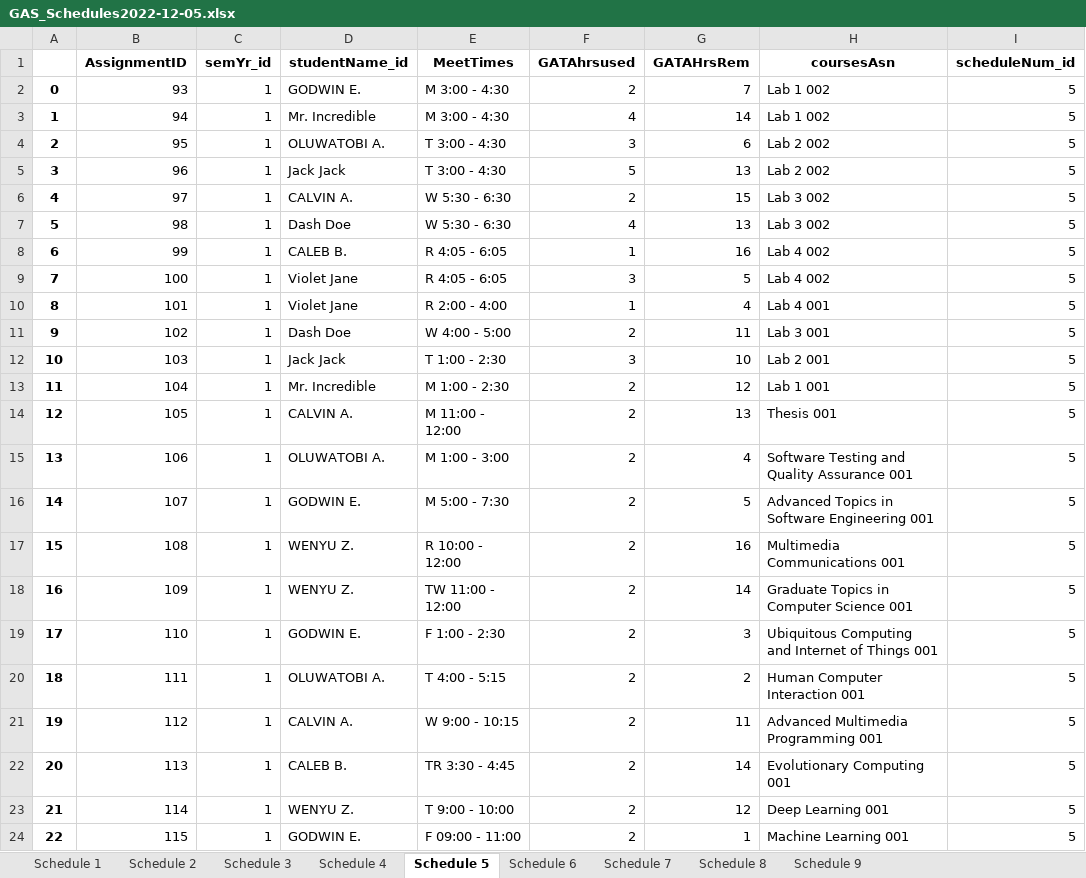
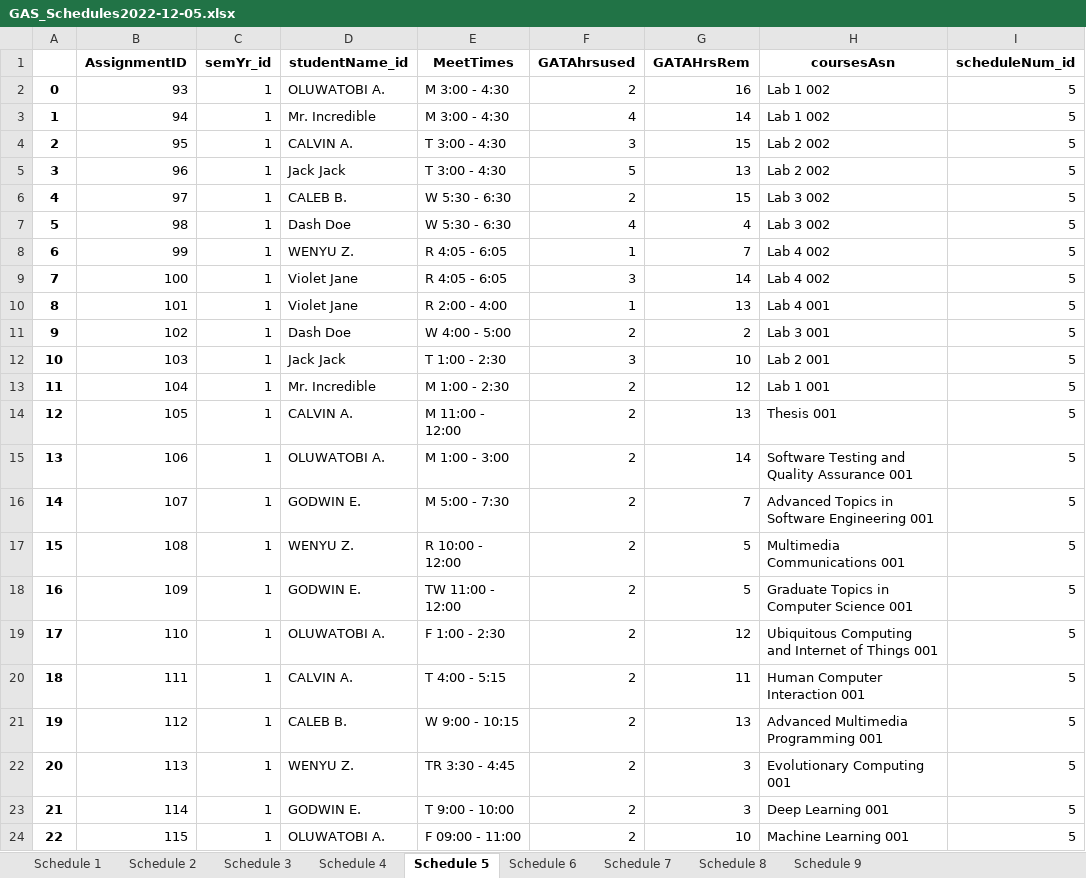
Before and after one commit to anderscc/CSC750_Project, an Excel workbook: server/GAS_Schedules2022-12-05.xlsx, sheet Schedule 5, drawn as a sheet; values as stored, in another font and other column widths than the file's, no borders; the diff names each change by its address in the sheet, - before the commit and + after, or states it on an @@ line.

```diff
--- a/server/GAS_Schedules2022-12-05.xlsx (sheet Schedule 5)
+++ b/server/GAS_Schedules2022-12-05.xlsx (sheet Schedule 5)
-D2 (studentName_id): GODWIN E.
+D2 (studentName_id): OLUWATOBI A.
-G2 (GATAHrsRem): 7
+G2 (GATAHrsRem): 16
-D4 (studentName_id): OLUWATOBI A.
+D4 (studentName_id): CALVIN A.
-G4 (GATAHrsRem): 6
+G4 (GATAHrsRem): 15
-D6 (studentName_id): CALVIN A.
+D6 (studentName_id): CALEB B.
-G7 (GATAHrsRem): 13
+G7 (GATAHrsRem): 4
-D8 (studentName_id): CALEB B.
+D8 (studentName_id): WENYU Z.
-G8 (GATAHrsRem): 16
+G8 (GATAHrsRem): 7
-G9 (GATAHrsRem): 5
+G9 (GATAHrsRem): 14
-G10 (GATAHrsRem): 4
+G10 (GATAHrsRem): 13
-G11 (GATAHrsRem): 11
+G11 (GATAHrsRem): 2
-G15 (GATAHrsRem): 4
+G15 (GATAHrsRem): 14
-G16 (GATAHrsRem): 5
+G16 (GATAHrsRem): 7
-G17 (GATAHrsRem): 16
+G17 (GATAHrsRem): 5
-D18 (studentName_id): WENYU Z.
+D18 (studentName_id): GODWIN E.
-G18 (GATAHrsRem): 14
+G18 (GATAHrsRem): 5
-D19 (studentName_id): GODWIN E.
+D19 (studentName_id): OLUWATOBI A.
-G19 (GATAHrsRem): 3
+G19 (GATAHrsRem): 12
-D20 (studentName_id): OLUWATOBI A.
+D20 (studentName_id): CALVIN A.
-G20 (GATAHrsRem): 2
+G20 (GATAHrsRem): 11
-D21 (studentName_id): CALVIN A.
+D21 (studentName_id): CALEB B.
-G21 (GATAHrsRem): 11
+G21 (GATAHrsRem): 13
-D22 (studentName_id): CALEB B.
+D22 (studentName_id): WENYU Z.
-G22 (GATAHrsRem): 14
+G22 (GATAHrsRem): 3
-D23 (studentName_id): WENYU Z.
+D23 (studentName_id): GODWIN E.
-G23 (GATAHrsRem): 12
+G23 (GATAHrsRem): 3
-D24 (studentName_id): GODWIN E.
+D24 (studentName_id): OLUWATOBI A.
-G24 (GATAHrsRem): 1
+G24 (GATAHrsRem): 10
```
Also changed, not shown: sheet Schedule 7, sheet Schedule 4, sheet Schedule 3, sheet Schedule 1, sheet Schedule 8, sheet Schedule 2, 2 more sheets, 1 other file.
